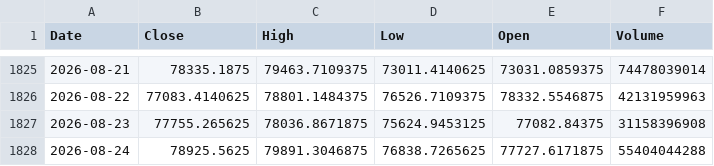
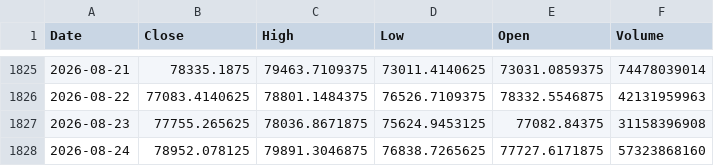
Before and after one commit to alvarosagivela-cyber/TradingAgents, a CSV file: phase7-state/cache/BTC-USD-YFin-data-2021-08-24-2026-08-25.csv, drawn as a sheet; only a part is shown, gaps mark what is left out.

Commit message:
chore(phase7): cloud daily run 2026-08-24

```diff
--- a/phase7-state/cache/BTC-USD-YFin-data-2021-08-24-2026-08-25.csv
+++ b/phase7-state/cache/BTC-USD-YFin-data-2021-08-24-2026-08-25.csv
@@ -1827,2 +1827,2 @@ Date,Close,High,Low,Open,Volume
 2026-08-23,77755.265625,78036.8671875,75624.9453125,77082.84375,31158396908
-2026-08-24,78925.5625,79891.3046875,76838.7265625,77727.6171875,55404044288
+2026-08-24,78952.078125,79891.3046875,76838.7265625,77727.6171875,57323868160
```
Also changed, not shown: phase7-state/cache/GLD-YFin-data-2021-08-24-2026-08-25.csv, phase7-state/cache/SLV-YFin-data-2021-08-24-2026-08-25.csv, 30 other files.
